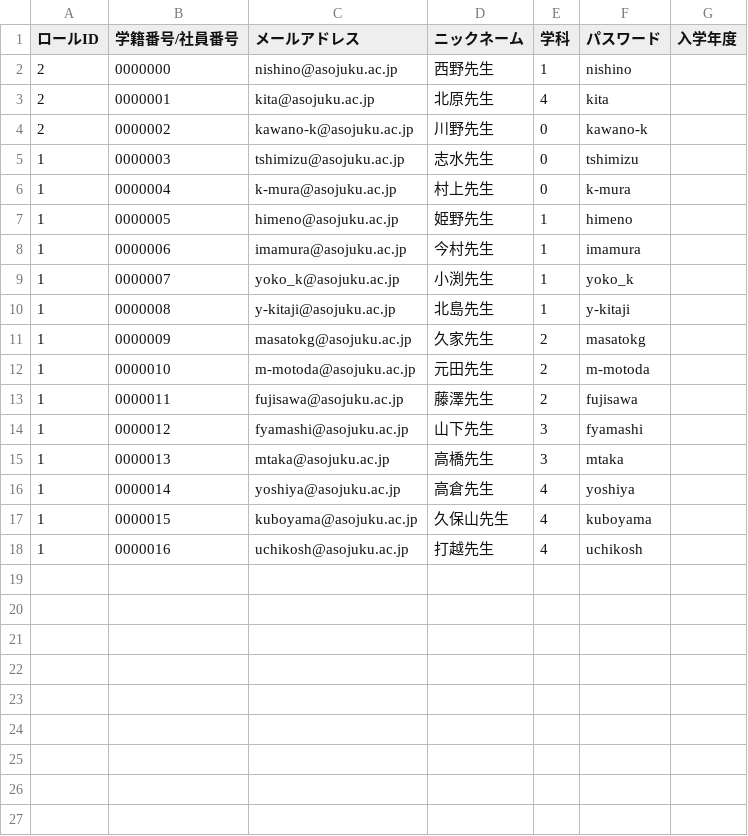
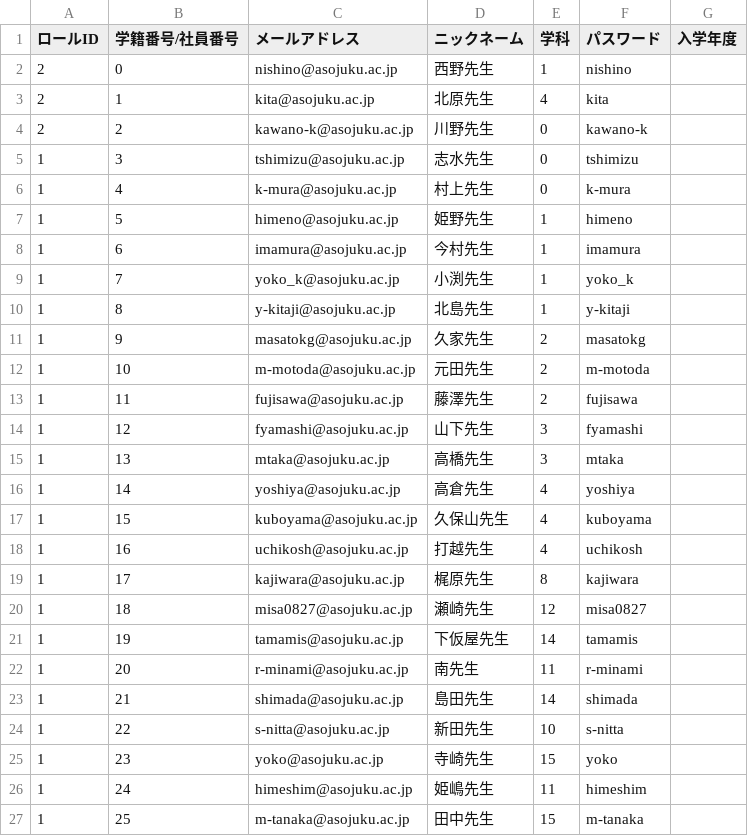
Before and after one commit to nishino-naoyuki/AsoBBS, a CSV file: asobbs/イニシャルデータ/teaher.csv, drawn as a sheet.

```diff
--- a/asobbs/イニシャルデータ/teaher.csv
+++ b/asobbs/イニシャルデータ/teaher.csv
@@ -1,18 +1,27 @@
 ロールID,学籍番号/社員番号,メールアドレス,ニックネーム,学科,パスワード,入学年度
-2,0000000,nishino@asojuku.ac.jp,西野先生,1,nishino,
-2,0000001,kita@asojuku.ac.jp,北原先生,4,kita,
-2,0000002,kawano-k@asojuku.ac.jp,川野先生,0,kawano-k,
-1,0000003,tshimizu@asojuku.ac.jp,志水先生,0,tshimizu,
-1,0000004,k-mura@asojuku.ac.jp,村上先生,0,k-mura,
-1,0000005,himeno@asojuku.ac.jp,姫野先生,1,himeno,
-1,0000006,imamura@asojuku.ac.jp,今村先生,1,imamura,
-1,0000007,yoko_k@asojuku.ac.jp,小渕先生,1,yoko_k,
-1,0000008,y-kitaji@asojuku.ac.jp,北島先生,1,y-kitaji,
-1,0000009,masatokg@asojuku.ac.jp,久家先生,2,masatokg,
-1,0000010,m-motoda@asojuku.ac.jp,元田先生,2,m-motoda,
-1,0000011,fujisawa@asojuku.ac.jp,藤澤先生,2,fujisawa,
-1,0000012,fyamashi@asojuku.ac.jp,山下先生,3,fyamashi,
-1,0000013,mtaka@asojuku.ac.jp,高橋先生,3,mtaka,
-1,0000014,yoshiya@asojuku.ac.jp,高倉先生,4,yoshiya,
-1,0000015,kuboyama@asojuku.ac.jp,久保山先生,4,kuboyama,
-1,0000016,uchikosh@asojuku.ac.jp,打越先生,4,uchikosh,
+2,0,nishino@asojuku.ac.jp,西野先生,1,nishino,
+2,1,kita@asojuku.ac.jp,北原先生,4,kita,
+2,2,kawano-k@asojuku.ac.jp,川野先生,0,kawano-k,
+1,3,tshimizu@asojuku.ac.jp,志水先生,0,tshimizu,
+1,4,k-mura@asojuku.ac.jp,村上先生,0,k-mura,
+1,5,himeno@asojuku.ac.jp,姫野先生,1,himeno,
+1,6,imamura@asojuku.ac.jp,今村先生,1,imamura,
+1,7,yoko_k@asojuku.ac.jp,小渕先生,1,yoko_k,
+1,8,y-kitaji@asojuku.ac.jp,北島先生,1,y-kitaji,
+1,9,masatokg@asojuku.ac.jp,久家先生,2,masatokg,
+1,10,m-motoda@asojuku.ac.jp,元田先生,2,m-motoda,
+1,11,fujisawa@asojuku.ac.jp,藤澤先生,2,fujisawa,
+1,12,fyamashi@asojuku.ac.jp,山下先生,3,fyamashi,
+1,13,mtaka@asojuku.ac.jp,高橋先生,3,mtaka,
+1,14,yoshiya@asojuku.ac.jp,高倉先生,4,yoshiya,
+1,15,kuboyama@asojuku.ac.jp,久保山先生,4,kuboyama,
+1,16,uchikosh@asojuku.ac.jp,打越先生,4,uchikosh,
+1,17,kajiwara@asojuku.ac.jp,梶原先生,8,kajiwara,
+1,18,misa0827@asojuku.ac.jp,瀬崎先生,12,misa0827,
+1,19,tamamis@asojuku.ac.jp,下仮屋先生,14,tamamis,
+1,20,r-minami@asojuku.ac.jp,南先生,11,r-minami,
+1,21,shimada@asojuku.ac.jp,島田先生,14,shimada,
+1,22,s-nitta@asojuku.ac.jp,新田先生,10,s-nitta,
+1,23,yoko@asojuku.ac.jp,寺崎先生,15,yoko,
+1,24,himeshim@asojuku.ac.jp,姫嶋先生,11,himeshim,
+1,25,m-tanaka@asojuku.ac.jp,田中先生,15,m-tanaka,
```
Also changed, not shown: 34 other files.
